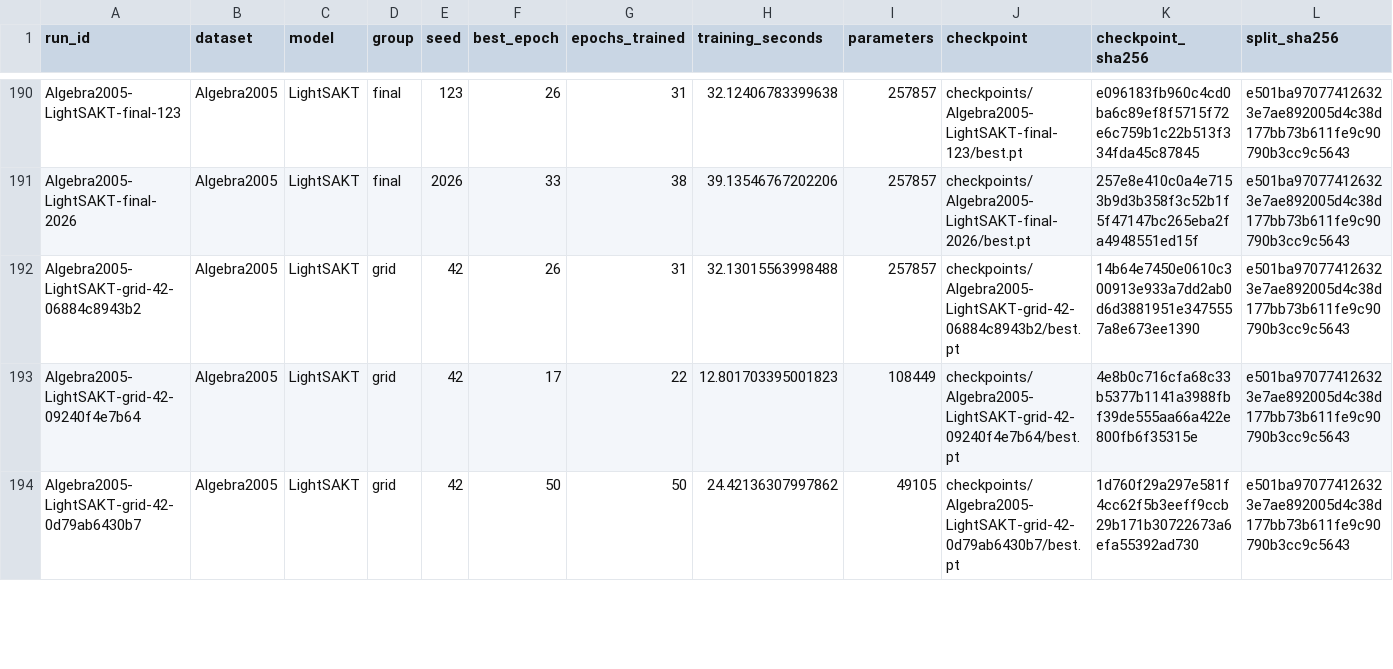
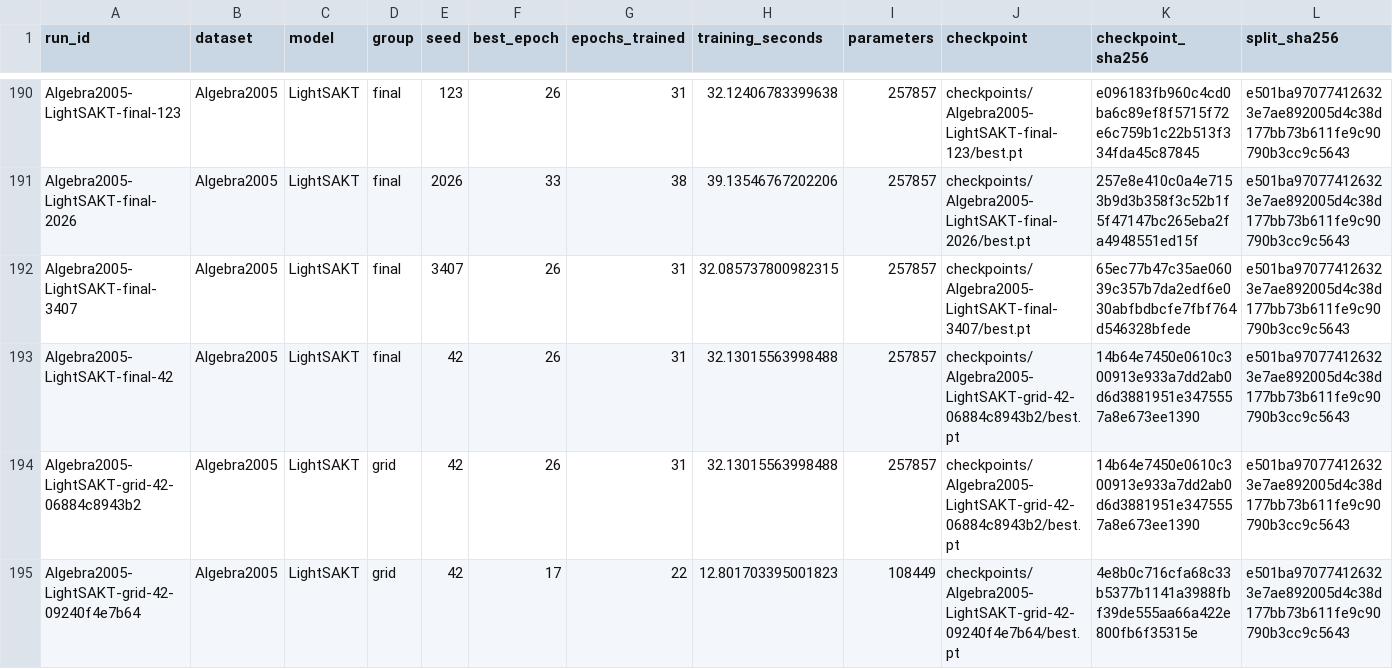
Before and after one commit to Tanishgupta28/LightSAKT2, a CSV file: results/tables/all_verified_runs.csv, drawn as a sheet; only a part is shown, gaps mark what is left out; the shorter side is filled out with more unchanged rows; rows hold the shown columns only; the diff names each change by its address in the sheet, - before the commit and + after, or states it on an @@ line.

Commit message:
Preserve verified experiment progress and status

```diff
--- a/results/tables/all_verified_runs.csv
+++ b/results/tables/all_verified_runs.csv
+row 192: Algebra2005-LightSAKT-final-3407 | Algebra2005 | LightSAKT | final | 3407 | 26 | 31 | 32.085737800982315 | 257857 | checkpoints/Algebra2005-LightSAKT-final-3407/best.pt | 65ec77b47c35ae06039c357b7da2edf6e030abfbdbcfe7fbf764d546328bfede | e501ba970774126323e7ae892005d4c38d177bb73b611fe9c90790b3cc9c5643
+row 193: Algebra2005-LightSAKT-final-42 | Algebra2005 | LightSAKT | final | 42 | 26 | 31 | 32.13015563998488 | 257857 | checkpoints/Algebra2005-LightSAKT-grid-42-06884c8943b2/best.pt | 14b64e7450e0610c300913e933a7dd2ab0d6d3881951e3475557a8e673ee1390 | e501ba970774126323e7ae892005d4c38d177bb73b611fe9c90790b3cc9c5643
```
Also changed, not shown: reports/ETA_PHASE_MODEL_DATASET.csv, reports/ETA_REMAINING_RUNS.csv, 42 other files.
